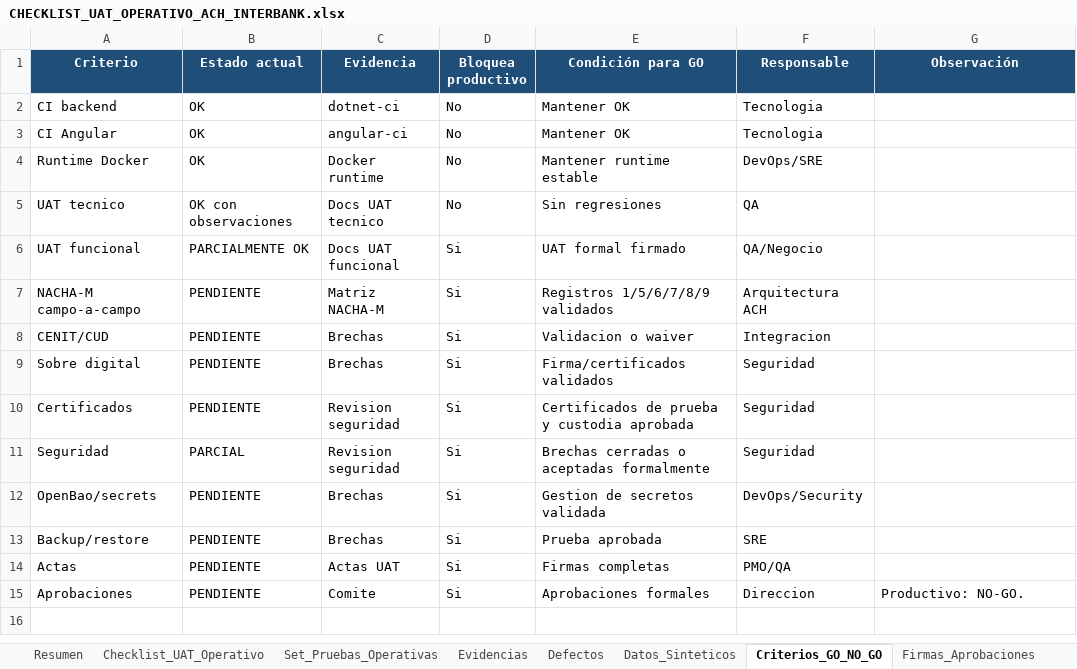
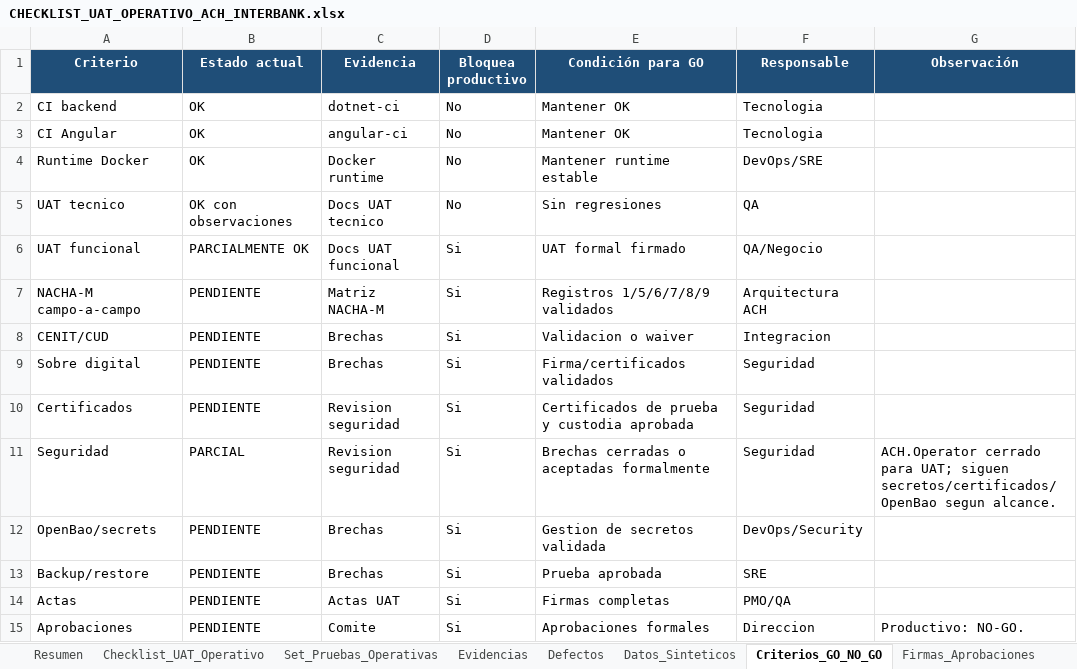
Before and after one commit to szapata85/ACHInterbank, an Excel workbook: docs/comite-go-no-go/exports/Excel/CHECKLIST_UAT_OPERATIVO_ACH_INTERBANK.xlsx, sheet Criterios_GO_NO_GO, drawn as a sheet; values as stored, in another font and other column widths than the file's, no borders; the diff names each change by its address in the sheet, - before the commit and + after, or states it on an @@ line.

Commit message:
ACH.Operator seed / usuario operador sintético

```diff
--- a/docs/comite-go-no-go/exports/Excel/CHECKLIST_UAT_OPERATIVO_ACH_INTERBANK.xlsx (sheet Criterios_GO_NO_GO)
+++ b/docs/comite-go-no-go/exports/Excel/CHECKLIST_UAT_OPERATIVO_ACH_INTERBANK.xlsx (sheet Criterios_GO_NO_GO)
-G11 (Observación): (empty)
+G11 (Observación): ACH.Operator cerrado para UAT; siguen secretos/certificados/OpenBao segun alcance.
```
Also changed, not shown: sheet Set_Pruebas_Operativas, sheet Defectos, sheet Resumen, sheet Checklist_UAT_Operativo, 35 other files.
